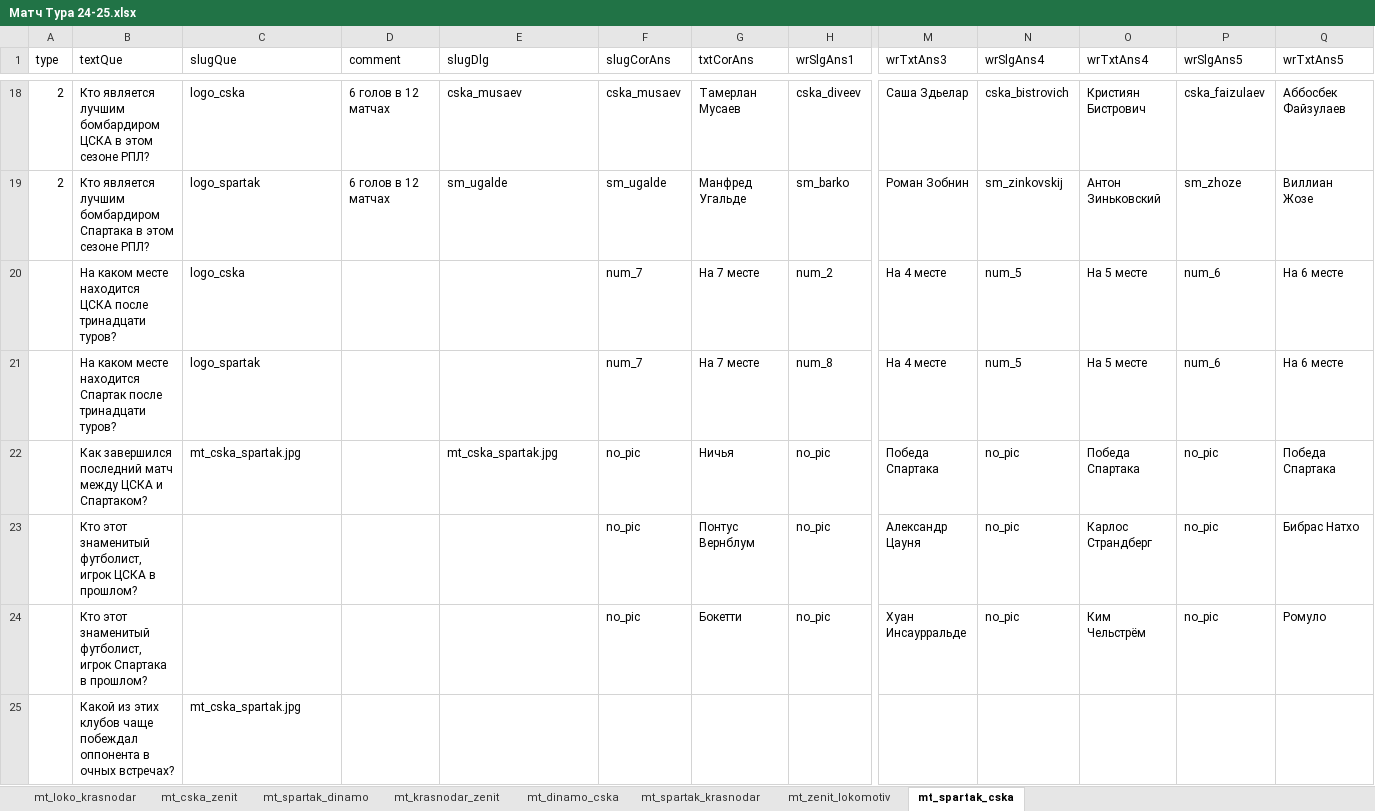
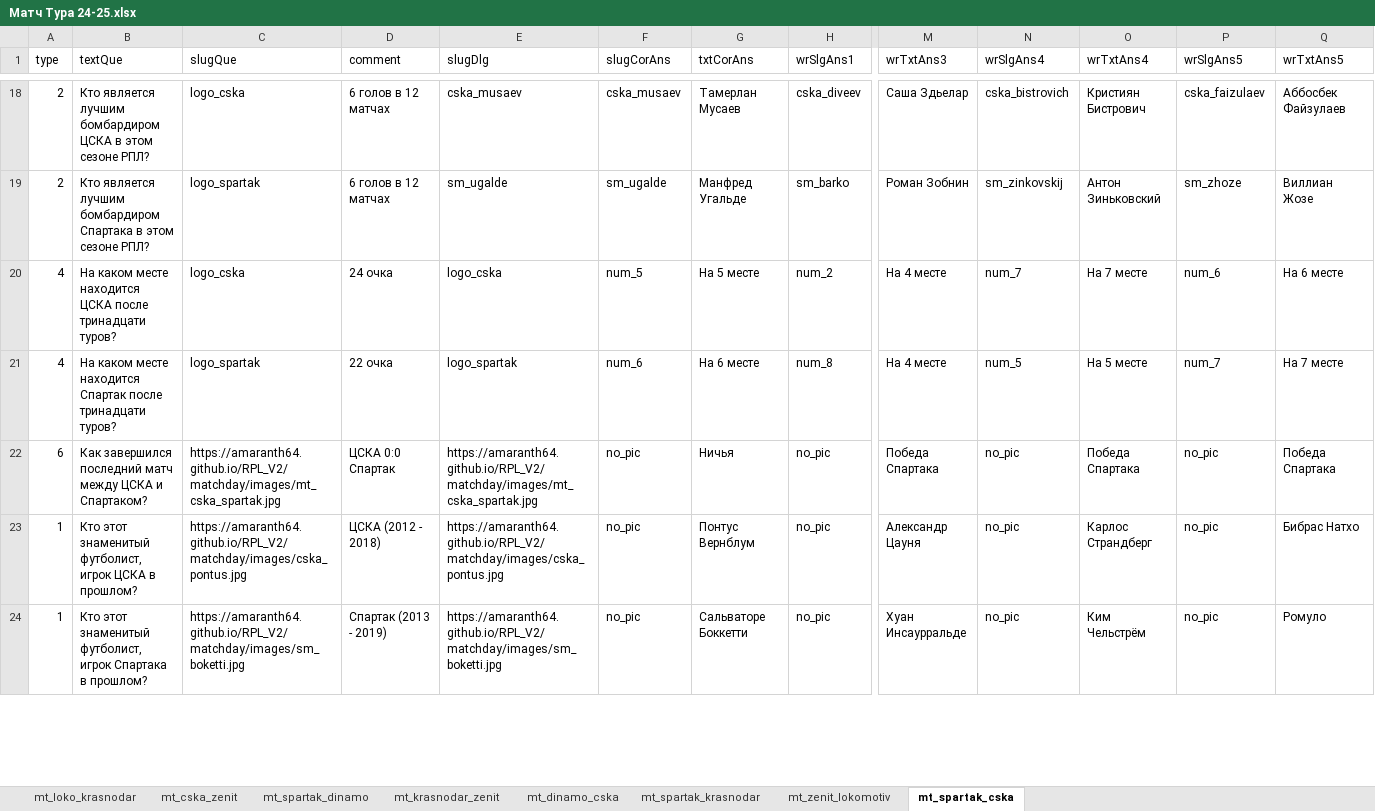
Before and after one commit to amaranth64/amaranth64.github.io, an Excel workbook: RPL_V2/xlsx/Матч Тура 24-25.xlsx, sheet mt_spartak_cska, drawn as a sheet; only a part is shown, gaps mark what is left out; values as stored, in another font and other column widths than the file's, no cell formats; removed rows and columns are numbered as before the commit, all else as after; rows hold the shown columns only; the diff covers the shown part only; the diff names each change by its address in the sheet, - before the commit and + after, or states it on an @@ line.

```diff
--- a/RPL_V2/xlsx/Матч Тура 24-25.xlsx (sheet mt_spartak_cska)
+++ b/RPL_V2/xlsx/Матч Тура 24-25.xlsx (sheet mt_spartak_cska)
-A20:A21 (type): (empty)
+A20:A21 (type): 4
-D20 (comment): (empty)
+D20 (comment): 24 очка
-E20 (slugDlg): (empty)
+E20 (slugDlg): logo_cska
-F20 (slugCorAns): num_7
+F20 (slugCorAns): num_5
-G20 (txtCorAns): На 7 месте
+G20 (txtCorAns): На 5 месте
-N20 (wrSlgAns4): num_5
+N20 (wrSlgAns4): num_7
-O20 (wrTxtAns4): На 5 месте
+O20 (wrTxtAns4): На 7 месте
-D21 (comment): (empty)
+D21 (comment): 22 очка
-E21 (slugDlg): (empty)
+E21 (slugDlg): logo_spartak
-F21 (slugCorAns): num_7
+F21 (slugCorAns): num_6
-G21 (txtCorAns): На 7 месте
+G21 (txtCorAns): На 6 месте
-P21 (wrSlgAns5): num_6
+P21 (wrSlgAns5): num_7
-Q21 (wrTxtAns5): На 6 месте
+Q21 (wrTxtAns5): На 7 месте
-A22 (type): (empty)
+A22 (type): 6
-C22 (slugQue): mt_cska_spartak.jpg
+C22 (slugQue): https://amaranth64.github.io/RPL_V2/matchday/images/mt_cska_spartak.jpg
-D22 (comment): (empty)
+D22 (comment): ЦСКА 0:0 Спартак
-E22 (slugDlg): mt_cska_spartak.jpg
+E22 (slugDlg): https://amaranth64.github.io/RPL_V2/matchday/images/mt_cska_spartak.jpg
-A23:A24 (type): (empty)
+A23:A24 (type): 1
-C23 (slugQue): (empty)
+C23 (slugQue): https://amaranth64.github.io/RPL_V2/matchday/images/cska_pontus.jpg
-D23 (comment): (empty)
+D23 (comment): ЦСКА (2012 - 2018)
-E23 (slugDlg): (empty)
+E23 (slugDlg): https://amaranth64.github.io/RPL_V2/matchday/images/cska_pontus.jpg
-C24 (slugQue): (empty)
+C24 (slugQue): https://amaranth64.github.io/RPL_V2/matchday/images/sm_boketti.jpg
-D24 (comment): (empty)
+D24 (comment): Спартак (2013 - 2019)
-E24 (slugDlg): (empty)
+E24 (slugDlg): https://amaranth64.github.io/RPL_V2/matchday/images/sm_boketti.jpg
-G24 (txtCorAns): Бокетти
+G24 (txtCorAns): Сальваторе Боккетти
-row 25:  | Какой из этих клубов чаще побеждал оппонента в очных встречах? | mt_cska_spartak.jpg
```
Also changed, not shown: 3 added rows, 2 removed rows and 39 edited cells elsewhere in this sheet, sheet mt_zenit_lokomotiv, cell formats, RPL_V2/xlsx/Матч Тура 24-25_archive.xlsx, 12 other files.
